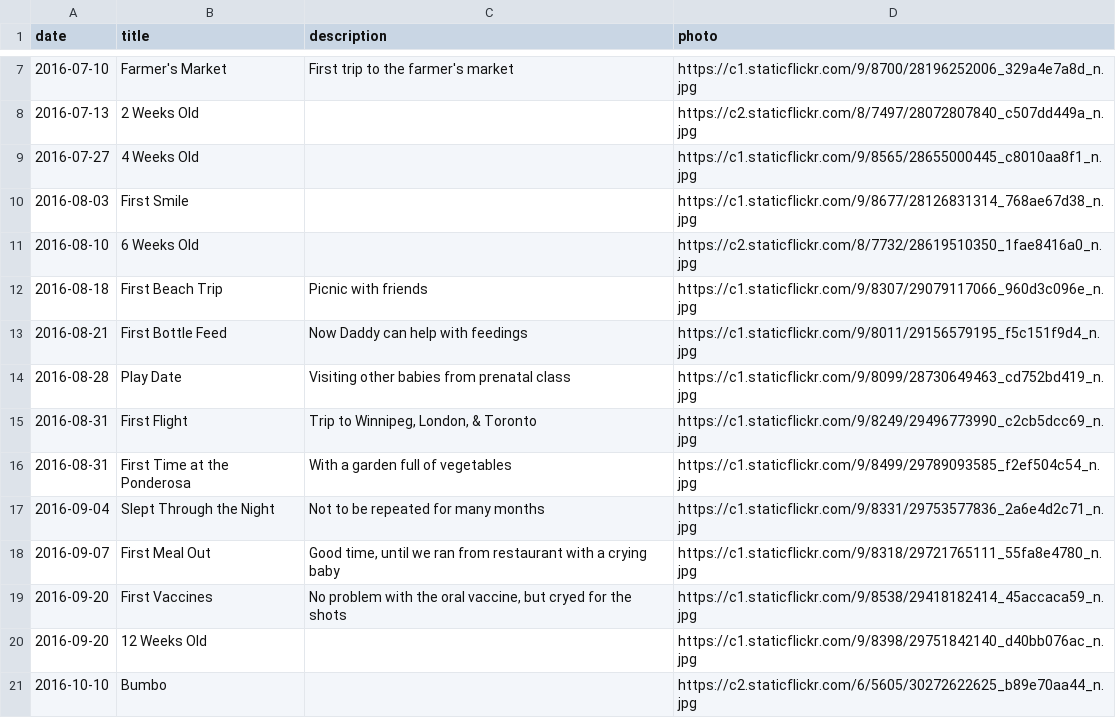
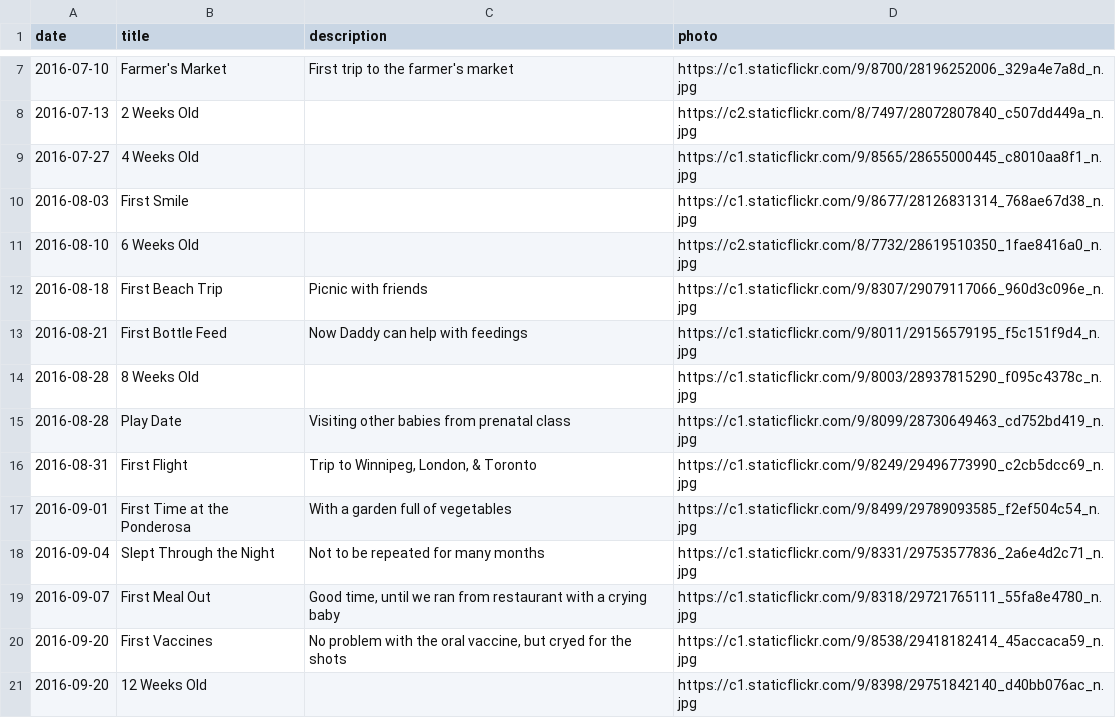
Before and after one commit to canadianveggie/astrid, a CSV file: _data/milestones.csv, drawn as a sheet; only a part is shown, gaps mark what is left out; the shorter side is filled out with more unchanged rows.

Commit message:
Update milestones

```diff
--- a/_data/milestones.csv
+++ b/_data/milestones.csv
@@ -13,5 +13,6 @@ date,title,description,photo
 2016-08-21,First Bottle Feed,Now Daddy can help with feedings,https://c1.staticflickr.com/9/8011/29156579195_f5c151f9d4_n.jpg
+2016-08-28,8 Weeks Old,,https://c1.staticflickr.com/9/8003/28937815290_f095c4378c_n.jpg
 2016-08-28,Play Date,Visiting other babies from prenatal class,https://c1.staticflickr.com/9/8099/28730649463_cd752bd419_n.jpg
 2016-08-31,First Flight,"Trip to Winnipeg, London, & Toronto",https://c1.staticflickr.com/9/8249/29496773990_c2cb5dcc69_n.jpg
-2016-08-31,First Time at the Ponderosa,With a garden full of vegetables,https://c1.staticflickr.com/9/8499/29789093585_f2ef504c54_n.jpg
+2016-09-01,First Time at the Ponderosa,With a garden full of vegetables,https://c1.staticflickr.com/9/8499/29789093585_f2ef504c54_n.jpg
 2016-09-04,Slept Through the Night,Not to be repeated for many months,https://c1.staticflickr.com/9/8331/29753577836_2a6e4d2c71_n.jpg
```
